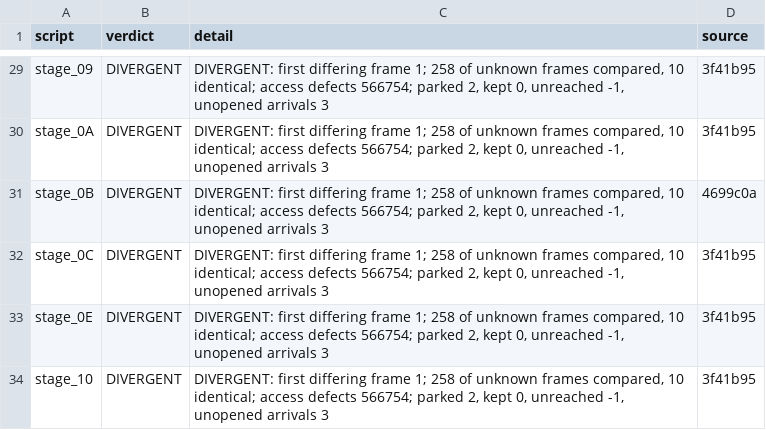
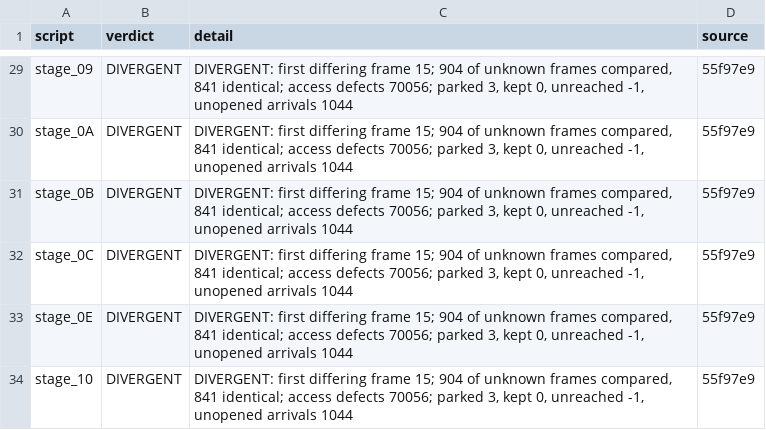
Before and after one commit to jeff-strutb/rondoofblood, a CSV file: config/rondo/gate_a7.csv, drawn as a sheet; only a part is shown, gaps mark what is left out; the diff covers the shown part only; the diff names each change by its address in the sheet, - before the commit and + after, or states it on an @@ line.

```diff
--- a/config/rondo/gate_a7.csv
+++ b/config/rondo/gate_a7.csv
-C29:C34 (detail): …differing frame 1; 258 of unknown frames compared, 10 identical; access defects 566754; parked 2, kept 0, unreached -1, unopened arrivals 3
+C29:C34 (detail): …differing frame 15; 904 of unknown frames compared, 841 identical; access defects 70056; parked 3, kept 0, unreached -1, unopened arrivals 1044
-D29:D30 (source): 3f41b95
+D29:D30 (source): 55f97e9
-D31 (source): 4699c0a
+D31 (source): 55f97e9
-D32:D34 (source): 3f41b95
+D32:D34 (source): 55f97e9
```
Also changed, not shown: 54 edited cells elsewhere in this file, config/rondo/gate_a7_routines.csv, config/rondo/runs/scripts.csv, 6 other files.
